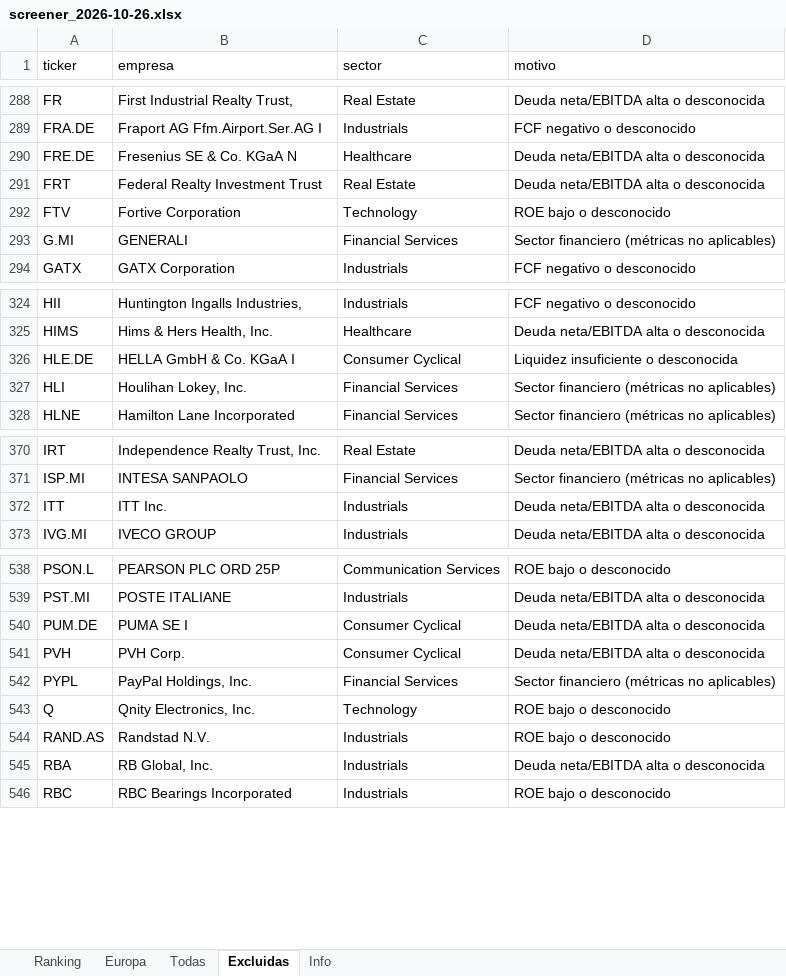
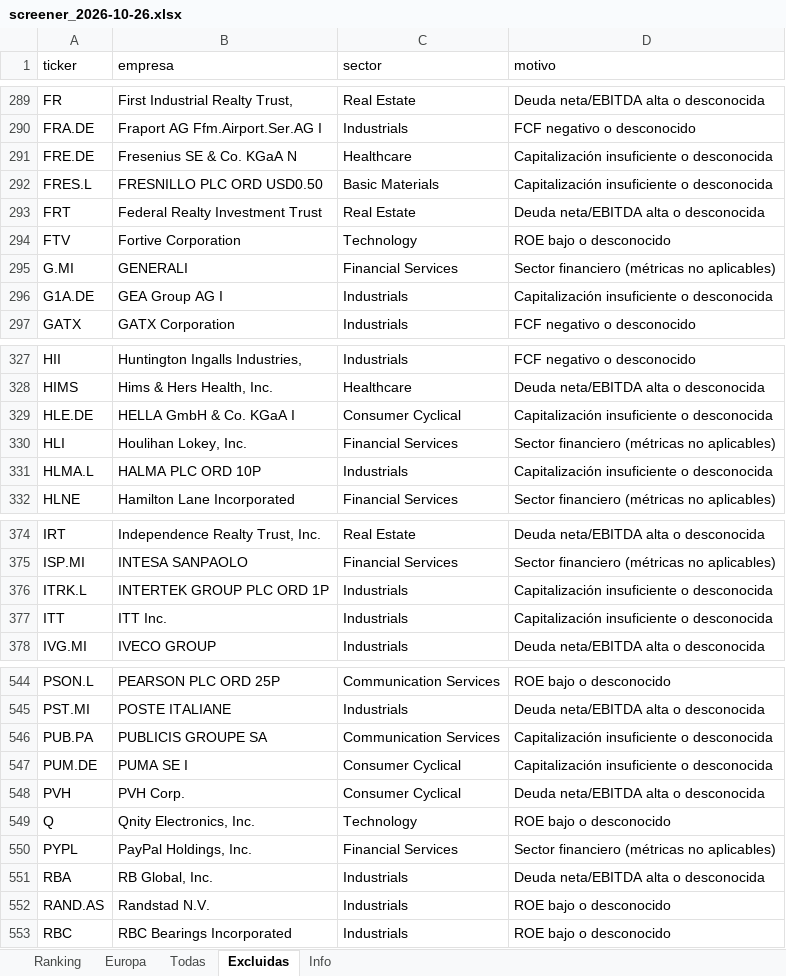
Before and after one commit to josecossi/Screener, an Excel workbook: resultados/screener_2026-10-26.xlsx, sheet Excluidas, drawn as a sheet; only a part is shown, gaps mark what is left out; values as stored, in another font and other column widths than the file's, no borders; addresses are those after the commit; the diff covers the shown part only; the diff names each change by its address in the sheet, - before the commit and + after, or states it on an @@ line.

```diff
--- a/resultados/screener_2026-10-26.xlsx (sheet Excluidas)
+++ b/resultados/screener_2026-10-26.xlsx (sheet Excluidas)
-D291 (motivo): Deuda neta/EBITDA alta o desconocida
+D291 (motivo): Capitalización insuficiente o desconocida
+row 292: FRES.L | FRESNILLO PLC ORD USD0.50 | Basic Materials | Capitalización insuficiente o desconocida
+row 296: G1A.DE | GEA Group AG I | Industrials | Capitalización insuficiente o desconocida
-D329 (motivo): Liquidez insuficiente o desconocida
+D329 (motivo): Capitalización insuficiente o desconocida
+row 331: HLMA.L | HALMA PLC ORD 10P | Industrials | Capitalización insuficiente o desconocida
+row 376: ITRK.L | INTERTEK GROUP PLC ORD 1P | Industrials | Capitalización insuficiente o desconocida
-D377 (motivo): Deuda neta/EBITDA alta o desconocida
+D377 (motivo): Capitalización insuficiente o desconocida
+row 546: PUB.PA | PUBLICIS GROUPE SA | Communication Services | Capitalización insuficiente o desconocida
-D547 (motivo): Deuda neta/EBITDA alta o desconocida
+D547 (motivo): Capitalización insuficiente o desconocida
@@ row 543 moved to row 549: Q @@
@@ row 545 moved to row 551: RBA @@
```
Also changed, not shown: 5 added rows, 10 moved rows and 5 edited cells elsewhere in this sheet, sheet Todas, sheet Europa, sheet Ranking, sheet Info, 3 other files.
